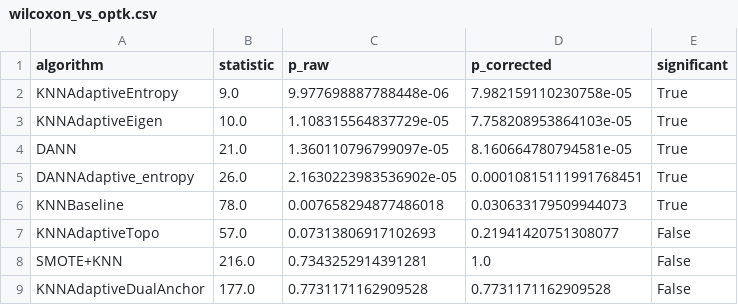
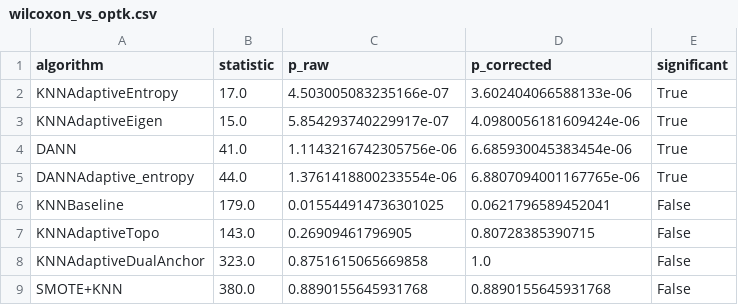
Before and after one commit to zepaulo333/knn_classimbalance, a CSV file: results/tables/wilcoxon_vs_optk.csv, drawn as a sheet.

```diff
--- a/results/tables/wilcoxon_vs_optk.csv
+++ b/results/tables/wilcoxon_vs_optk.csv
@@ -1,9 +1,9 @@
 algorithm,statistic,p_raw,p_corrected,significant
-KNNAdaptiveEntropy,9.0,9.977698887788448e-06,7.982159110230758e-05,True
-KNNAdaptiveEigen,10.0,1.108315564837729e-05,7.758208953864103e-05,True
-DANN,21.0,1.360110796799097e-05,8.160664780794581e-05,True
-DANNAdaptive_entropy,26.0,2.1630223983536902e-05,0.00010815111991768451,True
-KNNBaseline,78.0,0.007658294877486018,0.030633179509944073,True
-KNNAdaptiveTopo,57.0,0.07313806917102693,0.21941420751308077,False
-SMOTE+KNN,216.0,0.7343252914391281,1.0,False
-KNNAdaptiveDualAnchor,177.0,0.7731171162909528,0.7731171162909528,False
+KNNAdaptiveEntropy,17.0,4.503005083235166e-07,3.602404066588133e-06,True
+KNNAdaptiveEigen,15.0,5.854293740229917e-07,4.0980056181609424e-06,True
+DANN,41.0,1.1143216742305756e-06,6.685930045383454e-06,True
+DANNAdaptive_entropy,44.0,1.3761418800233554e-06,6.8807094001167765e-06,True
+KNNBaseline,179.0,0.015544914736301025,0.0621796589452041,False
+KNNAdaptiveTopo,143.0,0.26909461796905,0.80728385390715,False
+KNNAdaptiveDualAnchor,323.0,0.8751615065669858,1.0,False
+SMOTE+KNN,380.0,0.8890155645931768,0.8890155645931768,False
```
Also changed, not shown: results/tables/average_ranks.csv, results/tables/benchmark_by_ir_quartile.csv, 14 other files.
